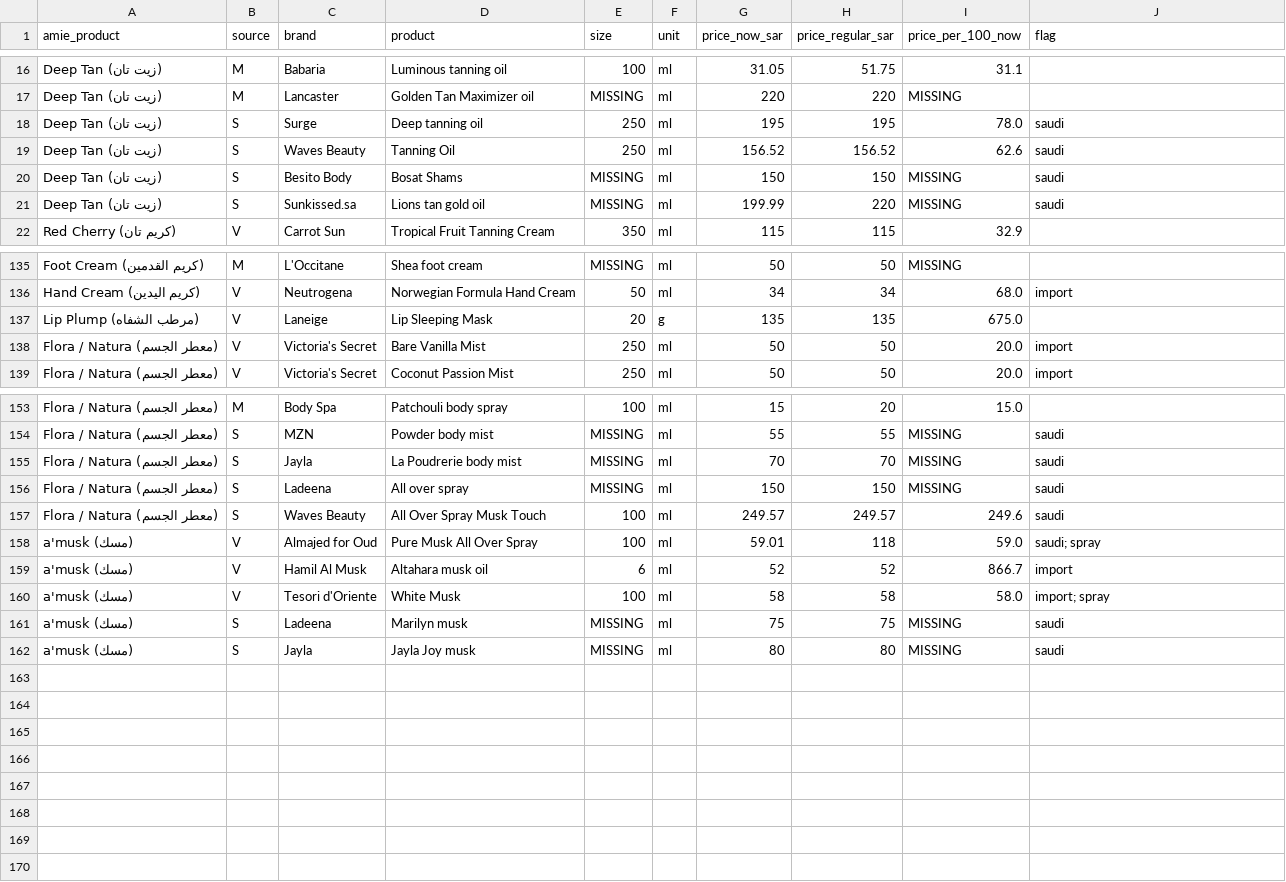
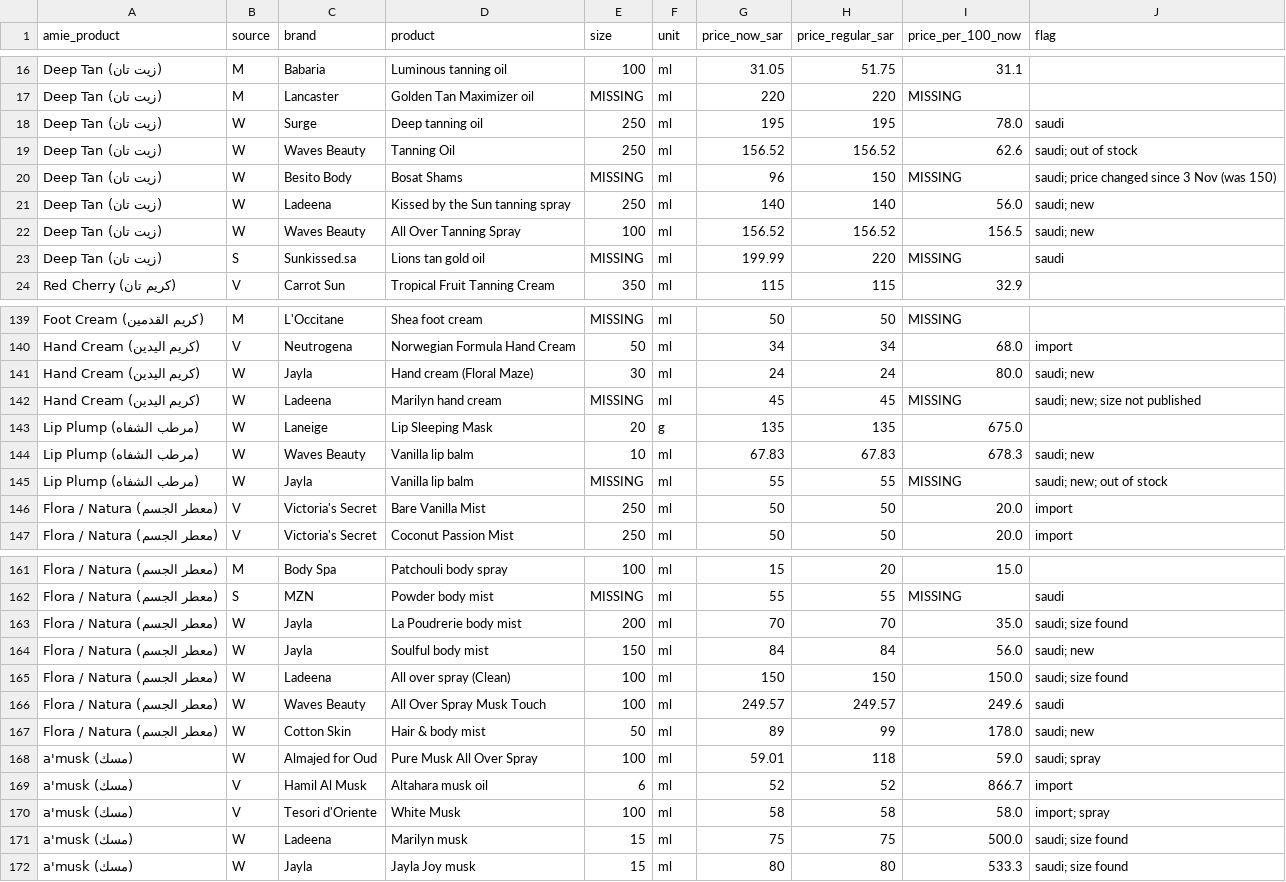
Before and after one commit to islamadel00/amie-marketing-agents, a CSV file: research/market-2026-11/08-avg-price-size-rows.csv, drawn as a sheet; only a part is shown, gaps mark what is left out; the diff covers the shown part only.

```diff
--- a/research/market-2026-11/08-avg-price-size-rows.csv
+++ b/research/market-2026-11/08-avg-price-size-rows.csv
@@ -17,5 +17,7 @@ Deep Tan (زيت تان),M,Babaria,Luminous tanning oil,100,ml,31.05,51.75,31.1,
 Deep Tan (زيت تان),M,Lancaster,Golden Tan Maximizer oil,MISSING,ml,220,220,MISSING,
-Deep Tan (زيت تان),S,Surge,Deep tanning oil,250,ml,195,195,78.0,saudi
-Deep Tan (زيت تان),S,Waves Beauty,Tanning Oil,250,ml,156.52,156.52,62.6,saudi
-Deep Tan (زيت تان),S,Besito Body,Bosat Shams,MISSING,ml,150,150,MISSING,saudi
+Deep Tan (زيت تان),W,Surge,Deep tanning oil,250,ml,195,195,78.0,saudi
+Deep Tan (زيت تان),W,Waves Beauty,Tanning Oil,250,ml,156.52,156.52,62.6,saudi; out of stock
+Deep Tan (زيت تان),W,Besito Body,Bosat Shams,MISSING,ml,96,150,MISSING,saudi; price changed since 3 Nov (was 150)
+Deep Tan (زيت تان),W,Ladeena,Kissed by the Sun tanning spray,250,ml,140,140,56.0,saudi; new
+Deep Tan (زيت تان),W,Waves Beauty,All Over Tanning Spray,100,ml,156.52,156.52,156.5,saudi; new
 Deep Tan (زيت تان),S,Sunkissed.sa,Lions tan gold oil,MISSING,ml,199.99,220,MISSING,saudi
@@ -136,3 +140,7 @@ Foot Cream (كريم القدمين),M,L'Occitane,Shea foot cream,MISSING,ml,50,
 Hand Cream (كريم اليدين),V,Neutrogena,Norwegian Formula Hand Cream,50,ml,34,34,68.0,import
-Lip Plump (مرطب الشفاه),V,Laneige,Lip Sleeping Mask,20,g,135,135,675.0,
+Hand Cream (كريم اليدين),W,Jayla,Hand cream (Floral Maze),30,ml,24,24,80.0,saudi; new
+Hand Cream (كريم اليدين),W,Ladeena,Marilyn hand cream,MISSING,ml,45,45,MISSING,saudi; new; size not published
+Lip Plump (مرطب الشفاه),W,Laneige,Lip Sleeping Mask,20,g,135,135,675.0,
+Lip Plump (مرطب الشفاه),W,Waves Beauty,Vanilla lip balm,10,ml,67.83,67.83,678.3,saudi; new
+Lip Plump (مرطب الشفاه),W,Jayla,Vanilla lip balm,MISSING,ml,55,55,MISSING,saudi; new; out of stock
 Flora / Natura (معطر الجسم),V,Victoria's Secret,Bare Vanilla Mist,250,ml,50,50,20.0,import
@@ -154,9 +162,11 @@ Flora / Natura (معطر الجسم),M,Body Spa,Patchouli body spray,100,ml,15,2
 Flora / Natura (معطر الجسم),S,MZN,Powder body mist,MISSING,ml,55,55,MISSING,saudi
-Flora / Natura (معطر الجسم),S,Jayla,La Poudrerie body mist,MISSING,ml,70,70,MISSING,saudi
-Flora / Natura (معطر الجسم),S,Ladeena,All over spray,MISSING,ml,150,150,MISSING,saudi
-Flora / Natura (معطر الجسم),S,Waves Beauty,All Over Spray Musk Touch,100,ml,249.57,249.57,249.6,saudi
-a'musk (مسك),V,Almajed for Oud,Pure Musk All Over Spray,100,ml,59.01,118,59.0,saudi; spray
+Flora / Natura (معطر الجسم),W,Jayla,La Poudrerie body mist,200,ml,70,70,35.0,saudi; size found
+Flora / Natura (معطر الجسم),W,Jayla,Soulful body mist,150,ml,84,84,56.0,saudi; new
+Flora / Natura (معطر الجسم),W,Ladeena,All over spray (Clean),100,ml,150,150,150.0,saudi; size found
+Flora / Natura (معطر الجسم),W,Waves Beauty,All Over Spray Musk Touch,100,ml,249.57,249.57,249.6,saudi
+Flora / Natura (معطر الجسم),W,Cotton Skin,Hair & body mist,50,ml,89,99,178.0,saudi; new
+a'musk (مسك),W,Almajed for Oud,Pure Musk All Over Spray,100,ml,59.01,118,59.0,saudi; spray
 a'musk (مسك),V,Hamil Al Musk,Altahara musk oil,6,ml,52,52,866.7,import
 a'musk (مسك),V,Tesori d'Oriente,White Musk,100,ml,58,58,58.0,import; spray
-a'musk (مسك),S,Ladeena,Marilyn musk,MISSING,ml,75,75,MISSING,saudi
-a'musk (مسك),S,Jayla,Jayla Joy musk,MISSING,ml,80,80,MISSING,saudi
+a'musk (مسك),W,Ladeena,Marilyn musk,15,ml,75,75,500.0,saudi; size found
+a'musk (مسك),W,Jayla,Jayla Joy musk,15,ml,80,80,533.3,saudi; size found
```
Also changed, not shown: 2 added rows and 36 edited cells elsewhere in this file, research/market-2026-11/08-avg-price-size-summary.csv, 6 other files.
